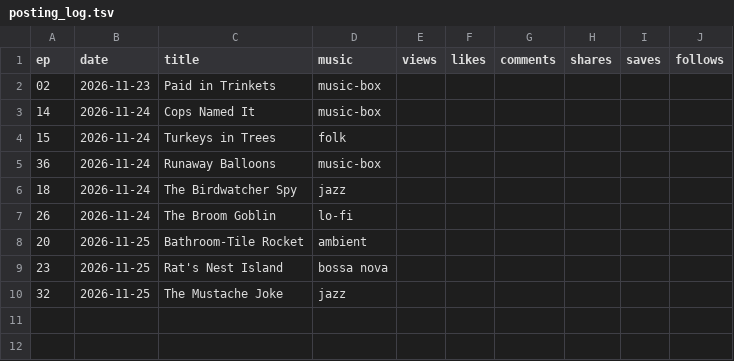
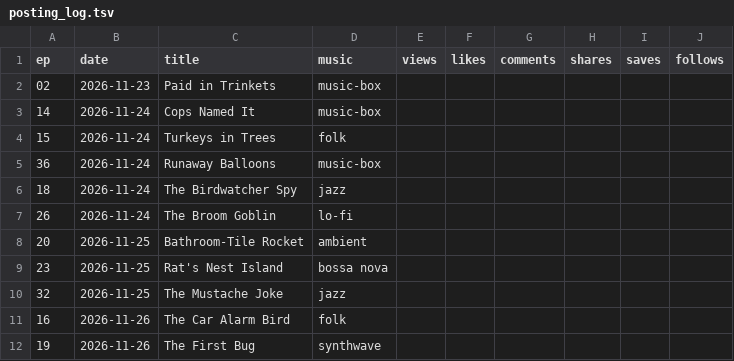
Before and after one commit to Higgins662/Testing1, a TSV file: vids/posting_log.tsv, drawn as a sheet.

```diff
--- a/vids/posting_log.tsv
+++ b/vids/posting_log.tsv
@@ -10 +10,3 @@ ep	date	title	music	views	likes	comments	shares	saves	follows
 32	2026-11-25	The Mustache Joke	jazz						
+16	2026-11-26	The Car Alarm Bird	folk						
+19	2026-11-26	The First Bug	synthwave						
```
